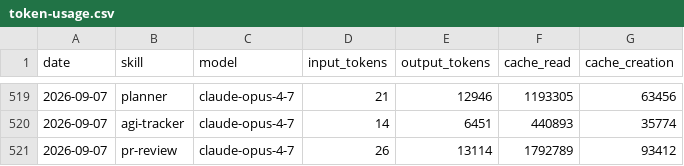
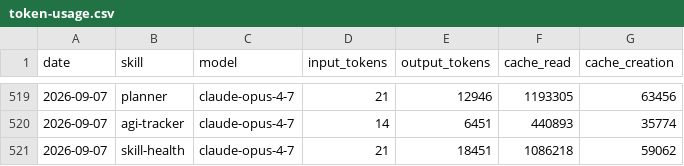
Before and after one commit to swarm-ai-research/aeon, a CSV file: memory/token-usage.csv, drawn as a sheet; only a part is shown, gaps mark what is left out; removed rows and columns are numbered as before the commit, all else as after; the diff names each change by its address in the sheet, - before the commit and + after, or states it on an @@ line.

Commit message:
chore(skill-health): auto-commit 2026-09-07

```diff
--- a/memory/token-usage.csv
+++ b/memory/token-usage.csv
-row 521: 2026-09-07 | pr-review | claude-opus-4-7 | 26 | 13114 | 1792789 | 93412
+row 521: 2026-09-07 | skill-health | claude-opus-4-7 | 21 | 18451 | 1086218 | 59062
```
Also changed, not shown: 11 other files.
